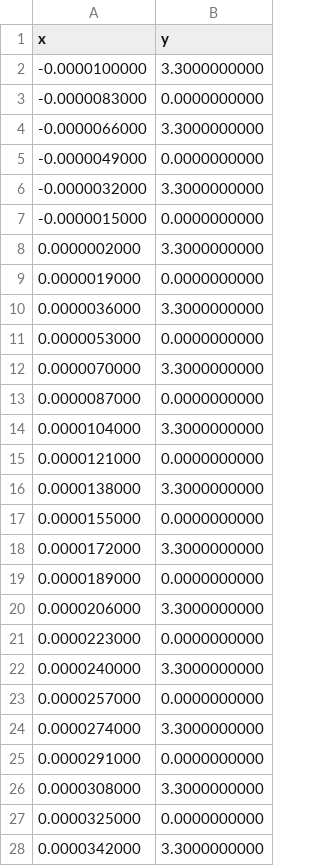
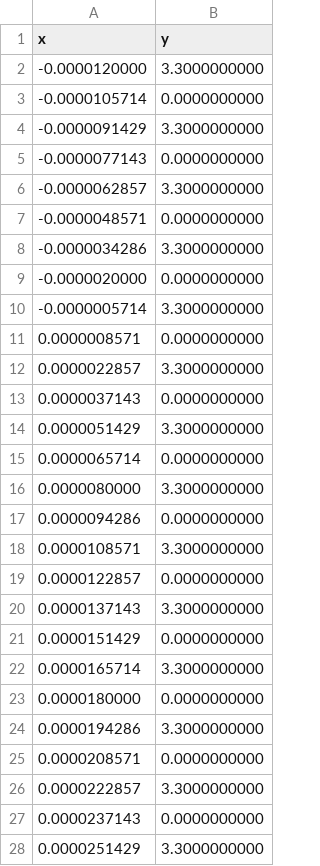
Before and after one commit to markushart/function_generator_doku, a CSV file: presentation/idealzigzag350.csv, drawn as a sheet; only a part is shown; the diff covers the shown part only.

```diff
--- a/presentation/idealzigzag350.csv
+++ b/presentation/idealzigzag350.csv
@@ -1,28 +1,28 @@
 x, y
--0.0000100000,3.3000000000
--0.0000083000,0.0000000000
--0.0000066000,3.3000000000
--0.0000049000,0.0000000000
--0.0000032000,3.3000000000
--0.0000015000,0.0000000000
-0.0000002000,3.3000000000
-0.0000019000,0.0000000000
-0.0000036000,3.3000000000
-0.0000053000,0.0000000000
-0.0000070000,3.3000000000
-0.0000087000,0.0000000000
-0.0000104000,3.3000000000
-0.0000121000,0.0000000000
-0.0000138000,3.3000000000
-0.0000155000,0.0000000000
-0.0000172000,3.3000000000
-0.0000189000,0.0000000000
-0.0000206000,3.3000000000
-0.0000223000,0.0000000000
-0.0000240000,3.3000000000
-0.0000257000,0.0000000000
-0.0000274000,3.3000000000
-0.0000291000,0.0000000000
-0.0000308000,3.3000000000
-0.0000325000,0.0000000000
-0.0000342000,3.3000000000
+-0.0000120000,3.3000000000
+-0.0000105714,0.0000000000
+-0.0000091429,3.3000000000
+-0.0000077143,0.0000000000
+-0.0000062857,3.3000000000
+-0.0000048571,0.0000000000
+-0.0000034286,3.3000000000
+-0.0000020000,0.0000000000
+-0.0000005714,3.3000000000
+0.0000008571,0.0000000000
+0.0000022857,3.3000000000
+0.0000037143,0.0000000000
+0.0000051429,3.3000000000
+0.0000065714,0.0000000000
+0.0000080000,3.3000000000
+0.0000094286,0.0000000000
+0.0000108571,3.3000000000
+0.0000122857,0.0000000000
+0.0000137143,3.3000000000
+0.0000151429,0.0000000000
+0.0000165714,3.3000000000
+0.0000180000,0.0000000000
+0.0000194286,3.3000000000
+0.0000208571,0.0000000000
+0.0000222857,3.3000000000
+0.0000237143,0.0000000000
+0.0000251429,3.3000000000
```
Also changed, not shown: 3 edited cells elsewhere in this file, 3 other files.
